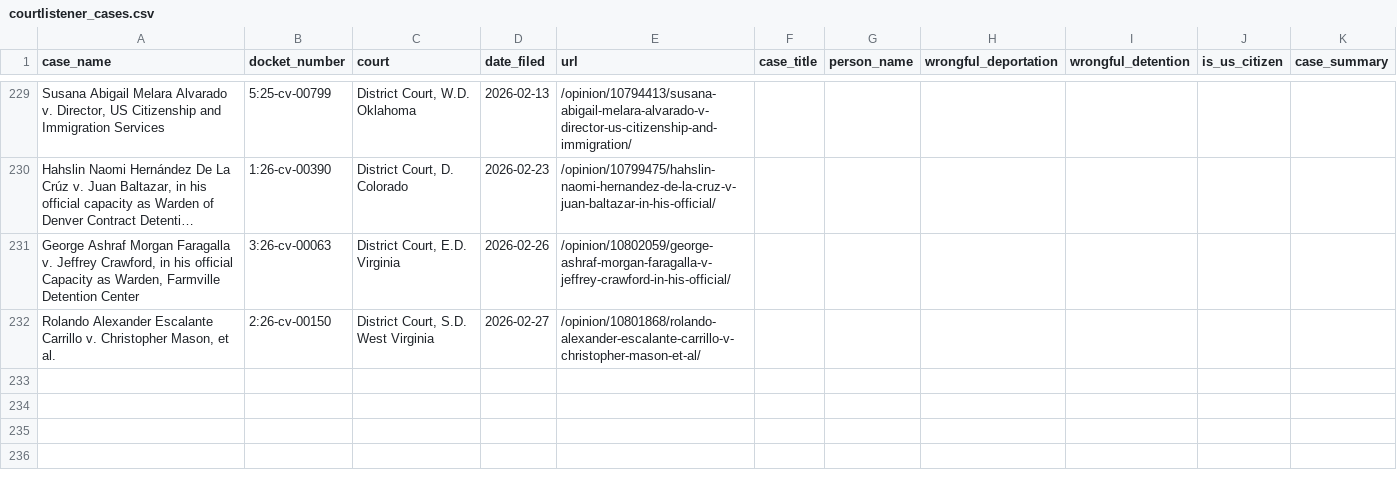
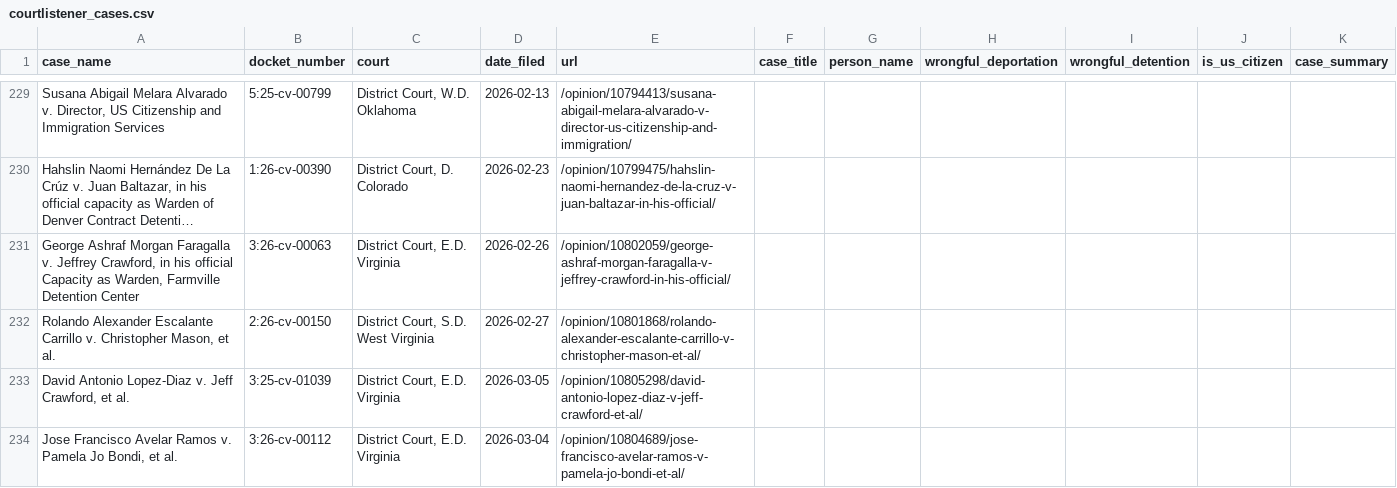
Before and after one commit to jackwerner/wrongfulDeportationsAndDetentions, a CSV file: courtlistener_cases.csv, drawn as a sheet; only a part is shown, gaps mark what is left out; long unchanged cells end in …; the diff names each change by its address in the sheet, - before the commit and + after, or states it on an @@ line.

```diff
--- a/courtlistener_cases.csv
+++ b/courtlistener_cases.csv
+row 233: David Antonio Lopez-Diaz v. Jeff Crawford, et al. | 3:25-cv-01039 | District Court, E.D. Virginia | 2026-03-05 | /opinion/10805298/david-antonio-lopez-diaz-v-jeff-crawford-et-al/
+row 234: Jose Francisco Avelar Ramos v. Pamela Jo Bondi, et al. | 3:26-cv-00112 | District Court, E.D. Virginia | 2026-03-04 | /opinion/10804689/jose-francisco-avelar-ramos-v-pamela-jo-bondi-et-al/
```
